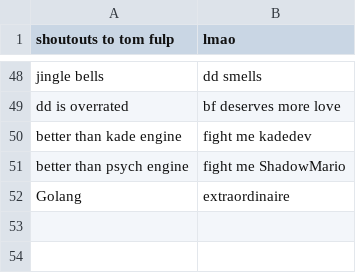
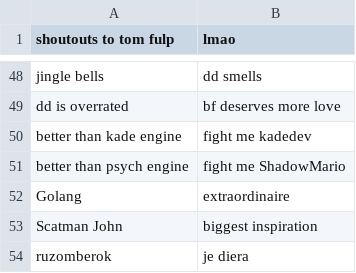
Before and after one commit to MatusOllah/gophengine, a CSV file: assets/data/introText.csv, drawn as a sheet; only a part is shown, gaps mark what is left out; the diff names each change by its address in the sheet, - before the commit and + after, or states it on an @@ line.

Commit message:
Update introText.csv

```diff
--- a/assets/data/introText.csv
+++ b/assets/data/introText.csv
+row 53: Scatman John | biggest inspiration
+row 54: ruzomberok | je diera
```
